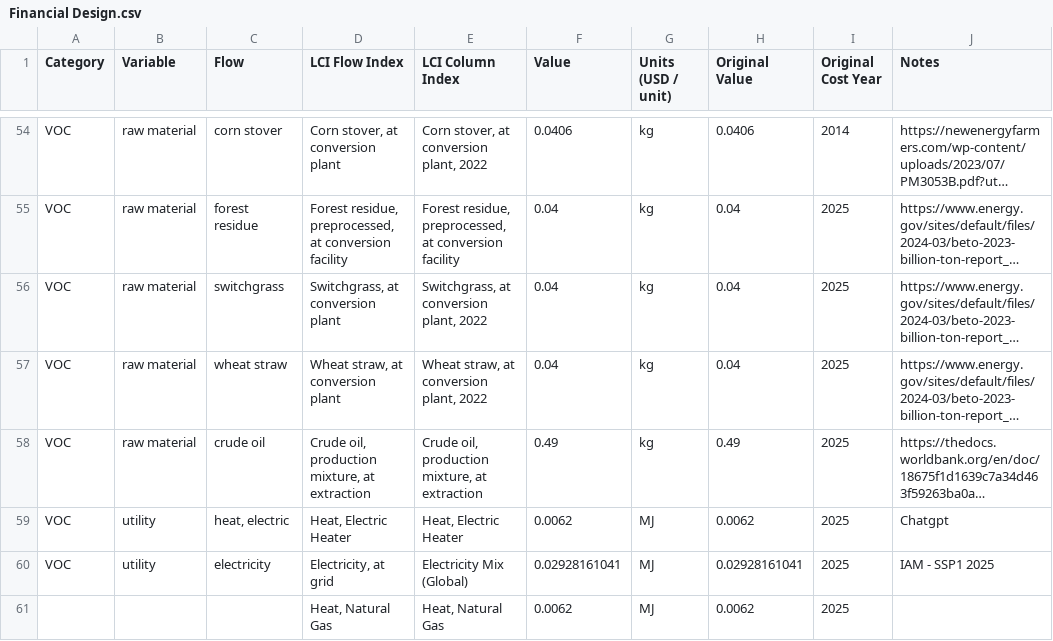
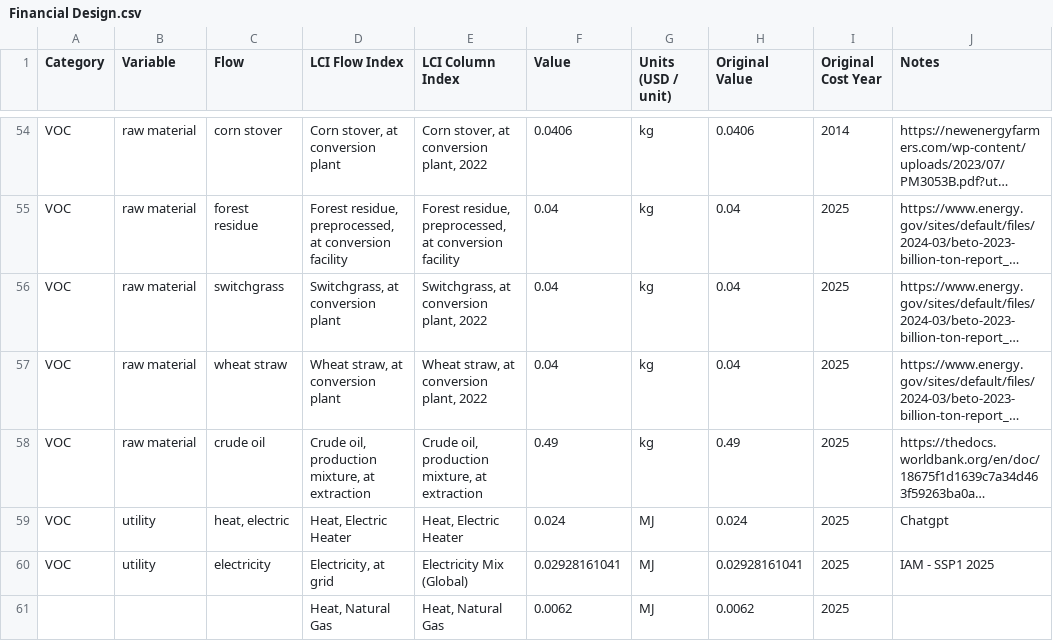
Before and after one commit to FarshidNazemi/packaging-roadmap, a CSV file: data/Financial Design.csv, drawn as a sheet; only a part is shown, gaps mark what is left out; long unchanged cells end in …; the diff names each change by its address in the sheet, - before the commit and + after, or states it on an @@ line.

```diff
--- a/data/Financial Design.csv
+++ b/data/Financial Design.csv
-F59 (Value): 0.0062
+F59 (Value): 0.024
-H59 (Original Value): 0.0062
+H59 (Original Value): 0.024
```
Also changed, not shown: 4 other files.
